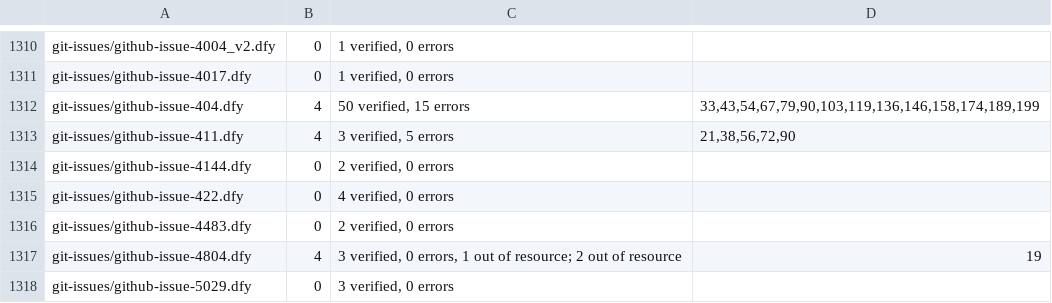
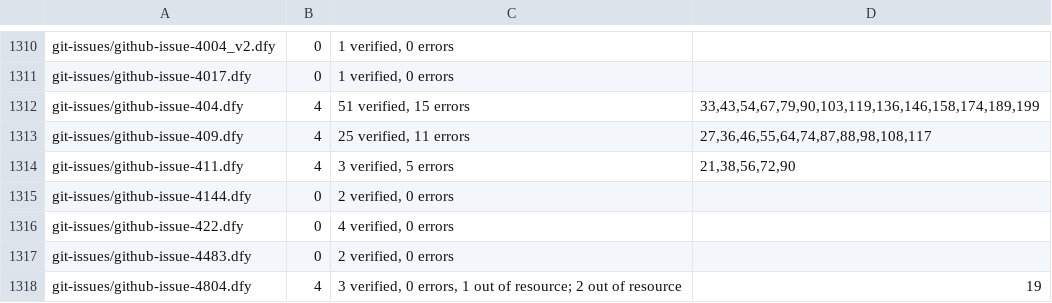
Before and after one commit to erniecohen/dafny, a TSV file: .github/review/expected-verdicts-additional-axioms.tsv, drawn as a sheet; only a part is shown, gaps mark what is left out; the shorter side is filled out with more unchanged rows.

```diff
--- a/.github/review/expected-verdicts-additional-axioms.tsv
+++ b/.github/review/expected-verdicts-additional-axioms.tsv
@@ -1311,3 +1311,4 @@ git-issues/github-issue-4004_v2.dfy	0	1 verified, 0 errors
 git-issues/github-issue-4017.dfy	0	1 verified, 0 errors	
-git-issues/github-issue-404.dfy	4	50 verified, 15 errors	33,43,54,67,79,90,103,119,136,146,158,174,189,199
+git-issues/github-issue-404.dfy	4	51 verified, 15 errors	33,43,54,67,79,90,103,119,136,146,158,174,189,199
+git-issues/github-issue-409.dfy	4	25 verified, 11 errors	27,36,46,55,64,74,87,88,98,108,117
 git-issues/github-issue-411.dfy	4	3 verified, 5 errors	21,38,56,72,90
```
Also changed, not shown: .github/review/expected-verdicts.tsv.
